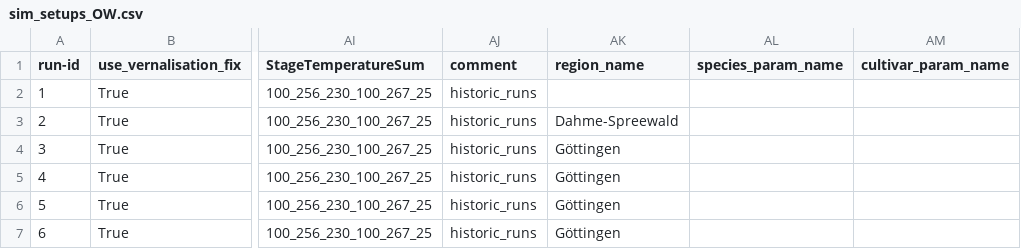
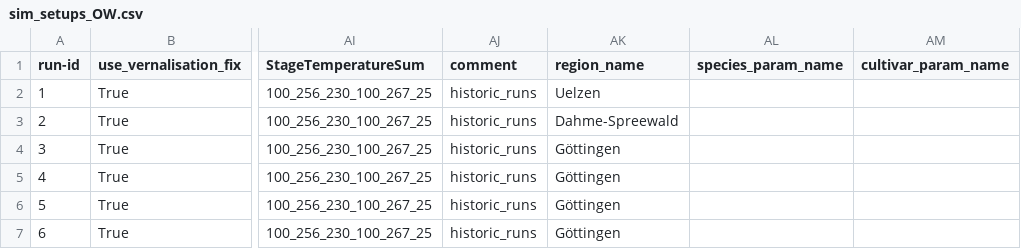
Before and after one commit to zalf-rpm/clim4cast, a CSV file: sim_setups_OW.csv, drawn as a sheet; only a part is shown, gaps mark what is left out; the diff names each change by its address in the sheet, - before the commit and + after, or states it on an @@ line.

```diff
--- a/sim_setups_OW.csv
+++ b/sim_setups_OW.csv
-AK2 (region_name): (empty)
+AK2 (region_name): Uelzen
```
Also changed, not shown: 1 other file.
